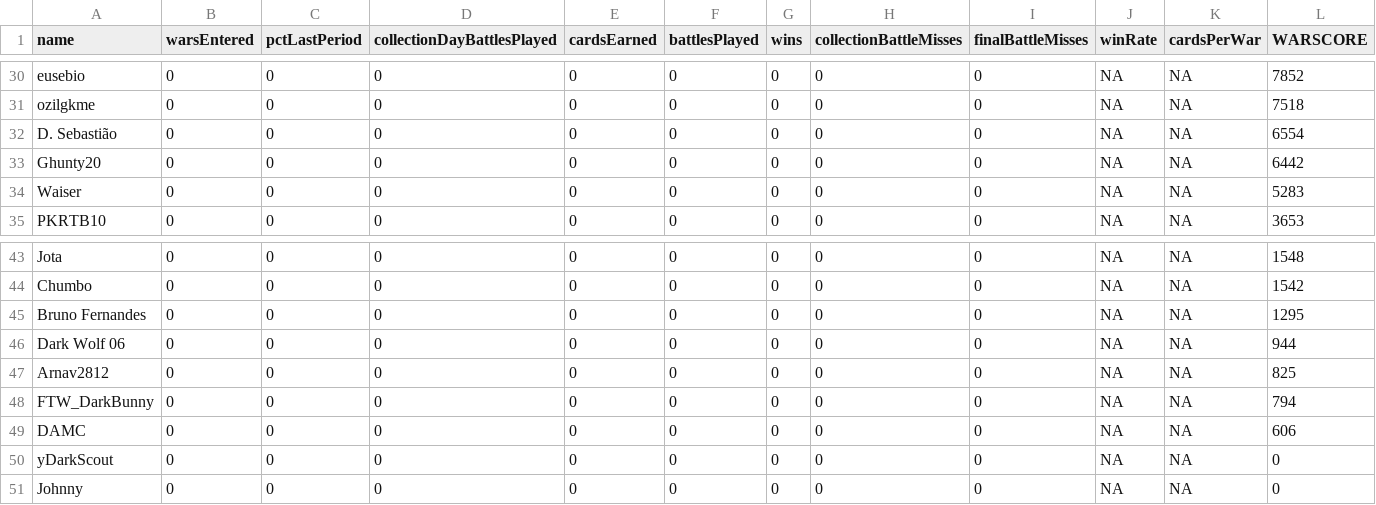
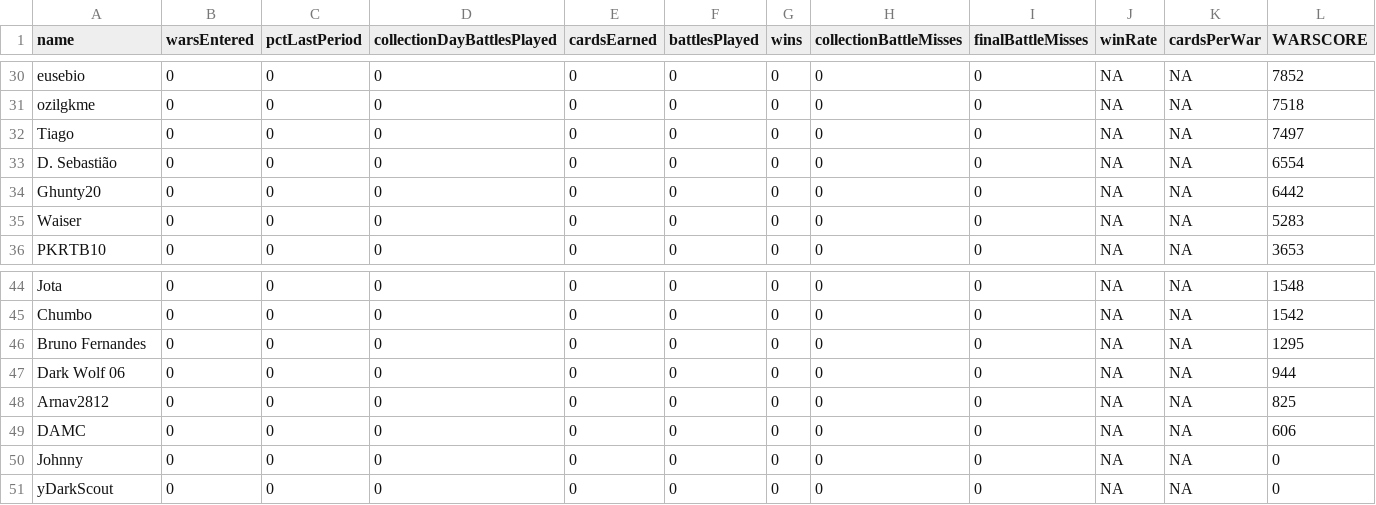
Before and after one commit to bascenso/alkateia, a CSV file: docs/data/warstats.csv, drawn as a sheet; only a part is shown, gaps mark what is left out.

Commit message:
Data update

```diff
--- a/docs/data/warstats.csv
+++ b/docs/data/warstats.csv
@@ -31,2 +31,3 @@
 "ozilgkme";0;0;0;0;0;0;0;0;NA;NA;7518
+"Tiago";0;0;0;0;0;0;0;0;NA;NA;7497
 "D. Sebastião";0;0;0;0;0;0;0;0;NA;NA;6554
@@ -47,5 +48,4 @@
 "Arnav2812";0;0;0;0;0;0;0;0;NA;NA;825
-"FTW_DarkBunny";0;0;0;0;0;0;0;0;NA;NA;794
 "DAMC";0;0;0;0;0;0;0;0;NA;NA;606
+"Johnny";0;0;0;0;0;0;0;0;NA;NA;0
 "yDarkScout";0;0;0;0;0;0;0;0;NA;NA;0
-"Johnny";0;0;0;0;0;0;0;0;NA;NA;0
```
Also changed, not shown: 9 other files.
